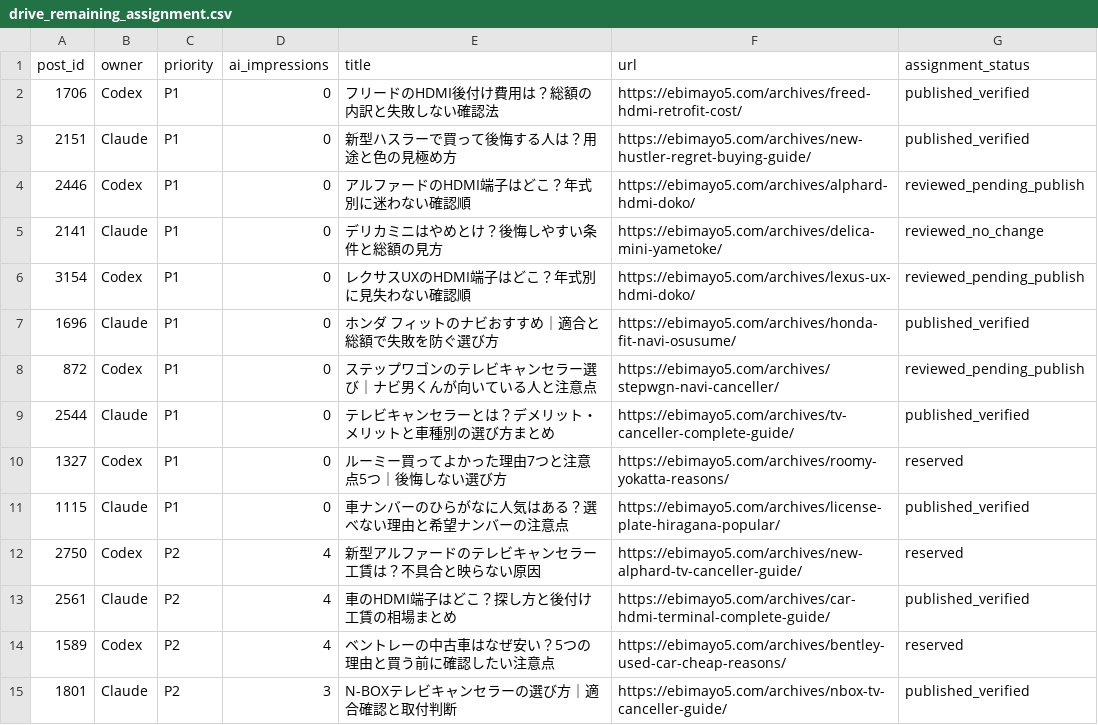
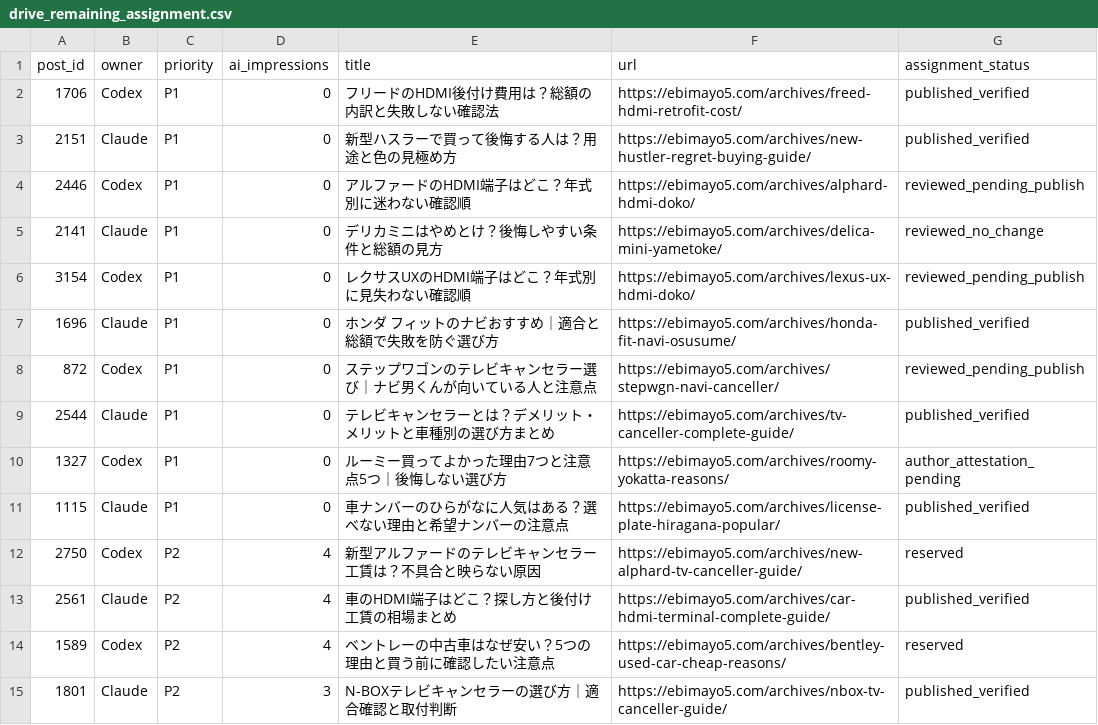
Before and after one commit to ebimayo5/unified-article-app, a CSV file: analysis/llm-rollout-2026-10-12/drive_remaining_assignment.csv, drawn as a sheet; only a part is shown.

```diff
--- a/analysis/llm-rollout-2026-10-12/drive_remaining_assignment.csv
+++ b/analysis/llm-rollout-2026-10-12/drive_remaining_assignment.csv
@@ -9,3 +9,3 @@
 "2544","Claude","P1","0","テレビキャンセラーとは？デメリット・メリットと車種別の選び方まとめ","https://ebimayo5.com/archives/tv-canceller-complete-guide/","published_verified"
-"1327","Codex","P1","0","ルーミー買ってよかった理由7つと注意点5つ｜後悔しない選び方","https://ebimayo5.com/archives/roomy-yokatta-reasons/","reserved"
+"1327","Codex","P1","0","ルーミー買ってよかった理由7つと注意点5つ｜後悔しない選び方","https://ebimayo5.com/archives/roomy-yokatta-reasons/","author_attestation_pending"
 "1115","Claude","P1","0","車ナンバーのひらがなに人気はある？選べない理由と希望ナンバーの注意点","https://ebimayo5.com/archives/license-plate-hiragana-popular/","published_verified"
```
Also changed, not shown: analysis/llm-rollout-2026-10-12/codex/drive_audit.csv, 5 other files.
